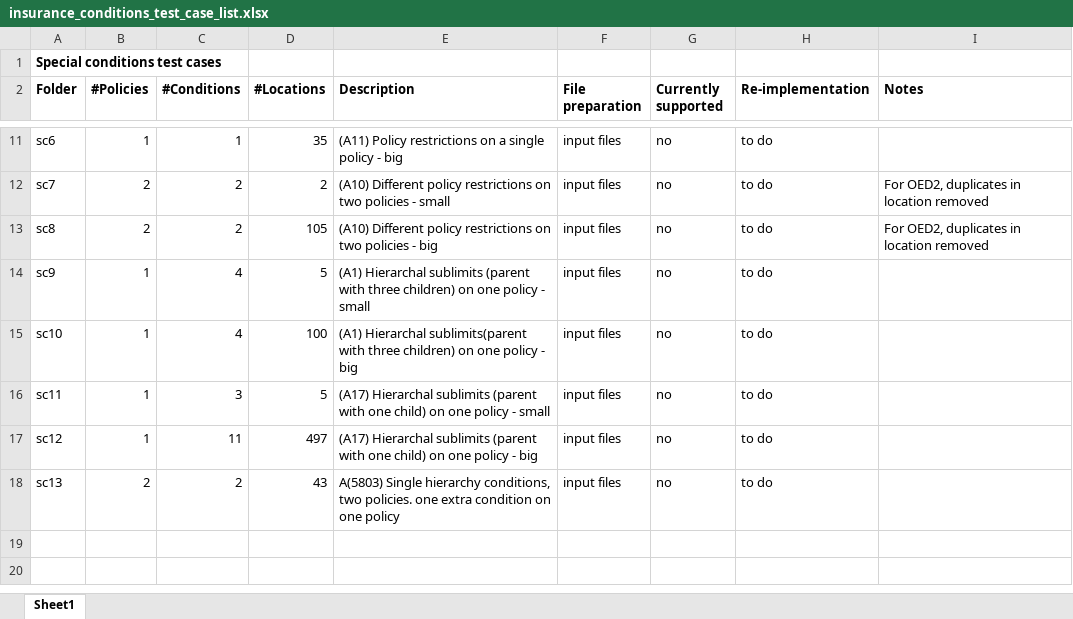
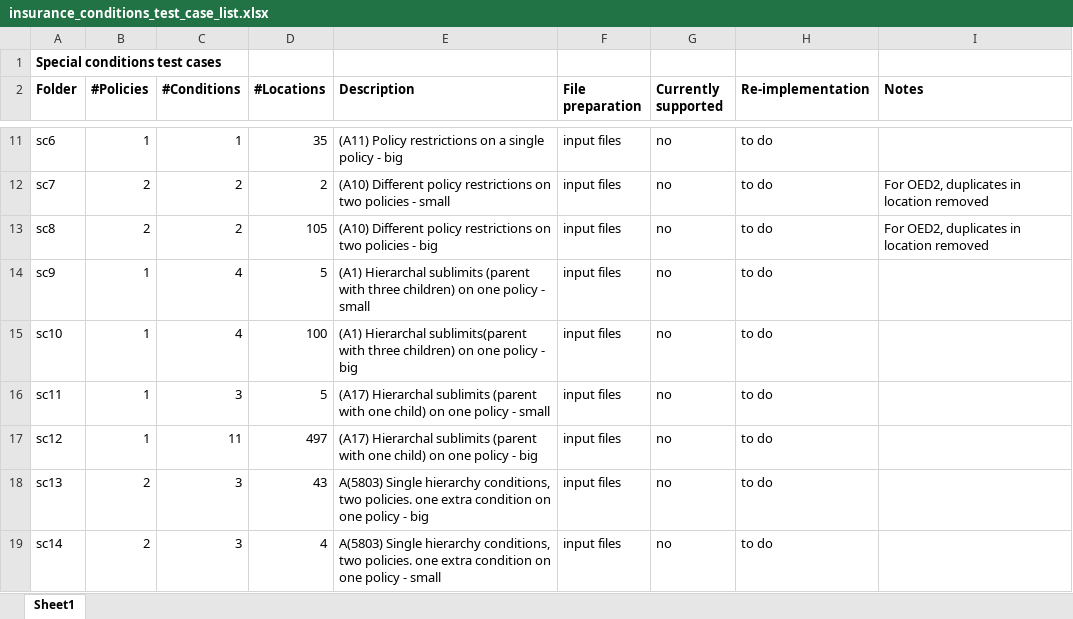
Before and after one commit to OasisLMF/OasisLMF, an Excel workbook: validation/insurance_conditions_test_case_list.xlsx, sheet Sheet1, drawn as a sheet; only a part is shown, gaps mark what is left out; values as stored, in another font and other column widths than the file's, no borders; the diff names each change by its address in the sheet, - before the commit and + after, or states it on an @@ line.

Commit message:
added version of sc13  with 4 locations

```diff
--- a/validation/insurance_conditions_test_case_list.xlsx (sheet Sheet1)
+++ b/validation/insurance_conditions_test_case_list.xlsx (sheet Sheet1)
-C18 (#Conditions): 2
+C18 (#Conditions): 3
-E18 (Description): …one policy
+E18 (Description): …one policy - big
+row 19: sc14 | 2 | 3 | 4 | A(5803) Single hierarchy conditions, two policies. one extra condition on one policy - small | input files | no | to do
```
Also changed, not shown: 2 other files.
